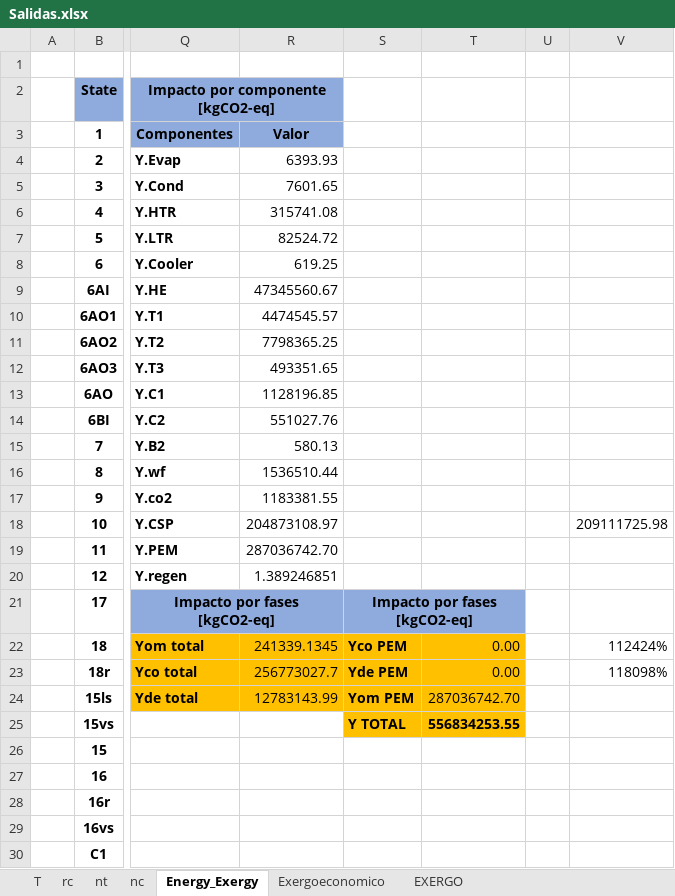
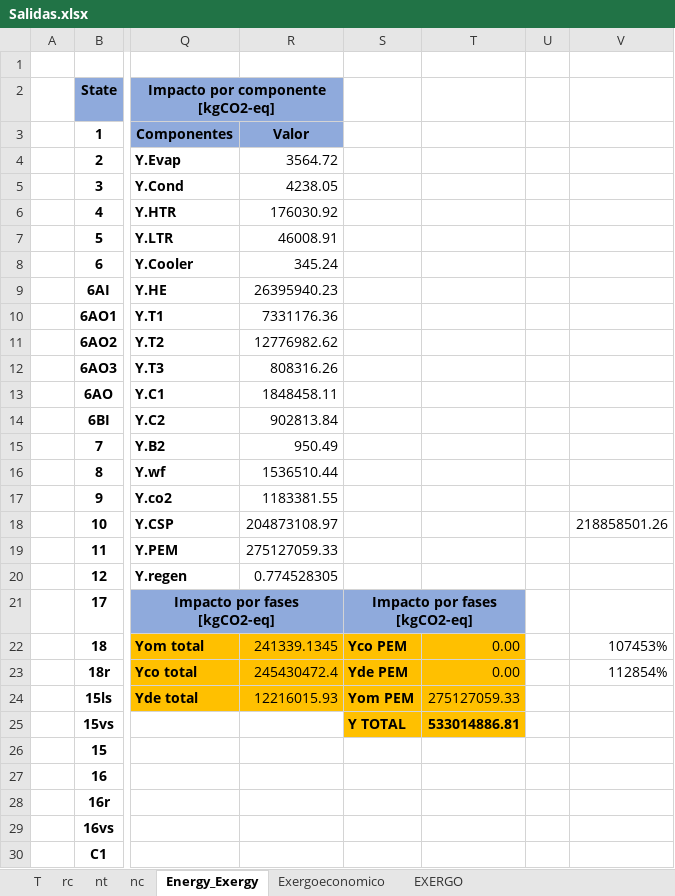
Before and after one commit to aciglesias-eng/tesis, an Excel workbook: Salidas.xlsx, sheet Energy_Exergy, drawn as a sheet; only a part is shown, gaps mark what is left out; values as stored, in another font and other column widths than the file's, no borders; charts and pictures not drawn; the diff names each change by its address in the sheet, - before the commit and + after, or states it on an @@ line.

```diff
--- a/Salidas.xlsx (sheet Energy_Exergy)
+++ b/Salidas.xlsx (sheet Energy_Exergy)
-R4: 6393.93
+R4: 3564.72
-R5: 7601.65
+R5: 4238.05
-R6: 315741.08
+R6: 176030.92
-R7: 82524.72
+R7: 46008.91
-R8: 619.25
+R8: 345.24
-R9: 47345560.67
+R9: 26395940.23
-R10: 4474545.57
+R10: 7331176.36
-R11: 7798365.25
+R11: 12776982.62
-R12: 493351.65
+R12: 808316.26
-R13: 1128196.85
+R13: 1848458.11
-R14: 551027.76
+R14: 902813.84
-R15: 580.13
+R15: 950.49
-V18: 209111725.98
+V18: 218858501.26
-R19: 287036742.70
+R19: 275127059.33
-R20: 1.389246851
+R20: 0.774528305
-V22: 112424%
+V22: 107453%
-R23: 256773027.7
+R23: 245430472.4
-V23: 118098%
+V23: 112854%
-R24: 12783143.99
+R24: 12216015.93
-T24: 287036742.70
+T24: 275127059.33
-T25: 556834253.55
+T25: 533014886.81
```
Also changed, not shown: sheet T, sheet nc, sheet nt, sheet rc, 3 other files.
